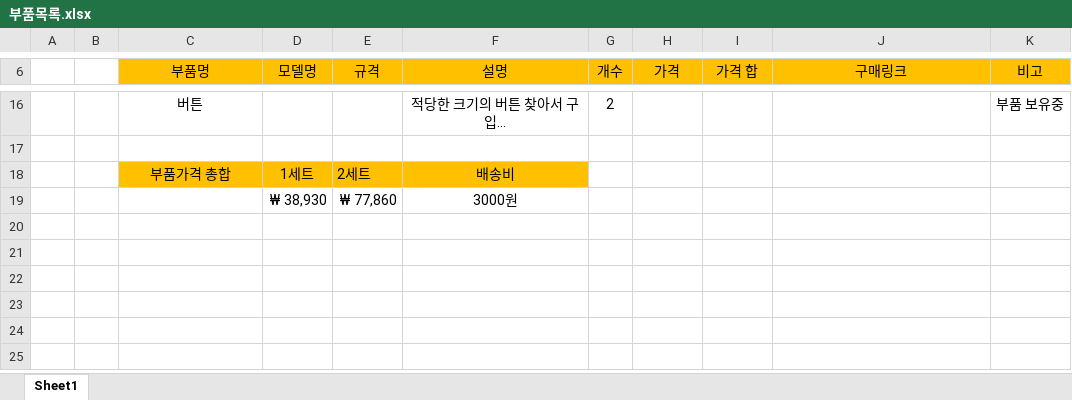
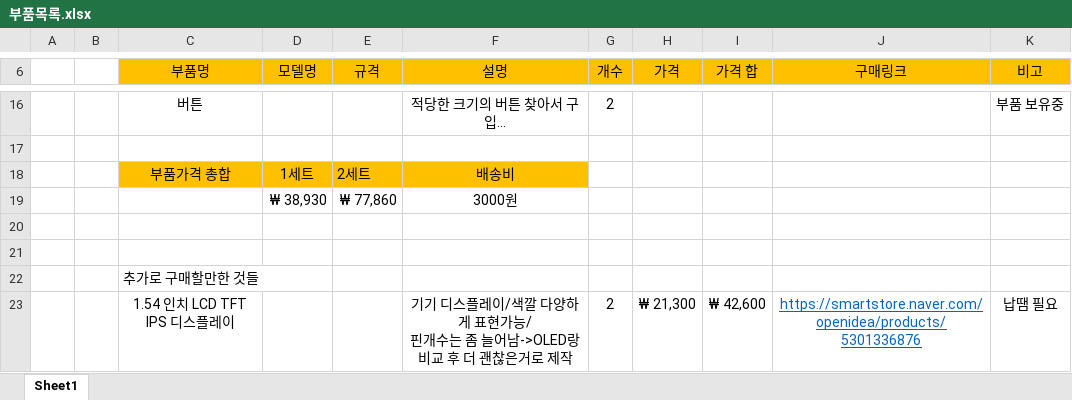
Before and after one commit to parksukhun/System, an Excel workbook: 부품목록.xlsx, sheet Sheet1, drawn as a sheet; only a part is shown, gaps mark what is left out; values as stored, in another font and other column widths than the file's, no borders; ↵ is a line break in a cell; the diff names each change by its address in the sheet, - before the commit and + after, or states it on an @@ line.

Commit message:
부품목록 1차

```diff
--- a/부품목록.xlsx (sheet Sheet1)
+++ b/부품목록.xlsx (sheet Sheet1)
+row 20: (empty)
+row 21: (empty)
+row 22:  |  | 추가로 구매할만한 것들
+row 23:  |  | 1.54 인치 LCD TFT IPS 디스플레이 |  |  | 기기 디스플레이/색깔 다양하게 표현가능/ ↵ 핀개수는 좀 늘어남->OLED랑 비교 후 더 괜찮은거로 제작 | 2 | ₩ 21,300 | ₩ 42,600 | https://smartstore.naver.com/openidea/products/5301336876 | 납땜 필요
```
